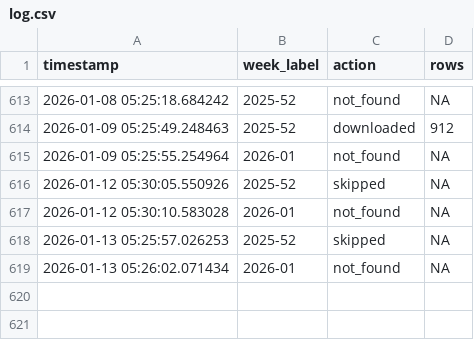
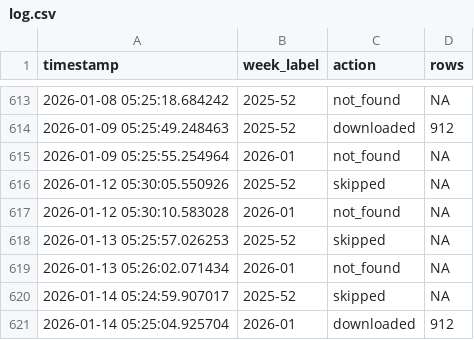
Before and after one commit to ryomakom/infectious_diseases_trend, a CSV file: logs/log.csv, drawn as a sheet; only a part is shown, gaps mark what is left out; the diff names each change by its address in the sheet, - before the commit and + after, or states it on an @@ line.

```diff
--- a/logs/log.csv
+++ b/logs/log.csv
+row 620: 2026-01-14 05:24:59.907017 | 2025-52 | skipped | NA
+row 621: 2026-01-14 05:25:04.925704 | 2026-01 | downloaded | 912
```
Also changed, not shown: docs/results/data-全国.csv, docs/results/data-東京都.csv, 1 other file.
